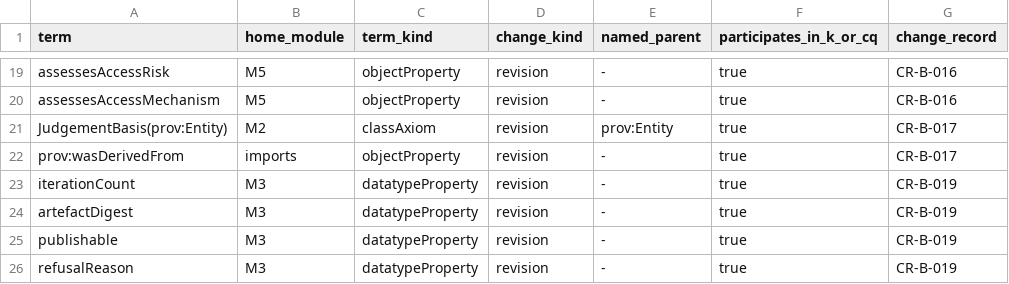
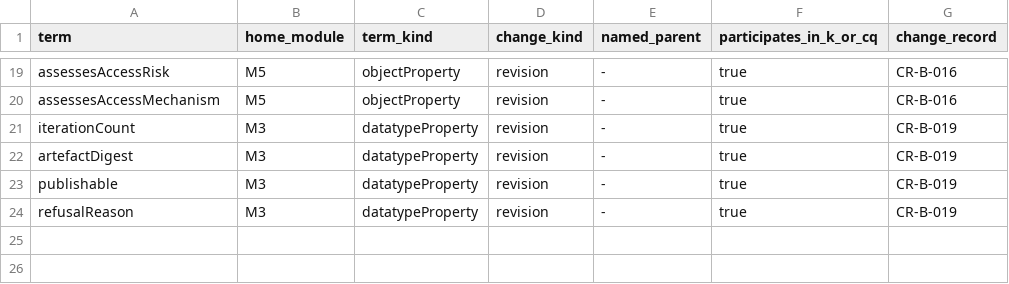
Before and after one commit to maryshap/railsec-scope-ontology, a TSV file: docs/CONCEPTUAL_CHANGE_CATALOG.tsv, drawn as a sheet; only a part is shown, gaps mark what is left out.

```diff
--- a/docs/CONCEPTUAL_CHANGE_CATALOG.tsv
+++ b/docs/CONCEPTUAL_CHANGE_CATALOG.tsv
@@ -20,4 +20,2 @@ assessesAccessRisk	M5	objectProperty	revision	-	true	CR-B-016
 assessesAccessMechanism	M5	objectProperty	revision	-	true	CR-B-016
-JudgementBasis(prov:Entity)	M2	classAxiom	revision	prov:Entity	true	CR-B-017
-prov:wasDerivedFrom	imports	objectProperty	revision	-	true	CR-B-017
 iterationCount	M3	datatypeProperty	revision	-	true	CR-B-019
```
Also changed, not shown: reports/entity-formalisation-matrix.tsv, reports/inferred-class-hierarchy.tsv, 3 other files.
